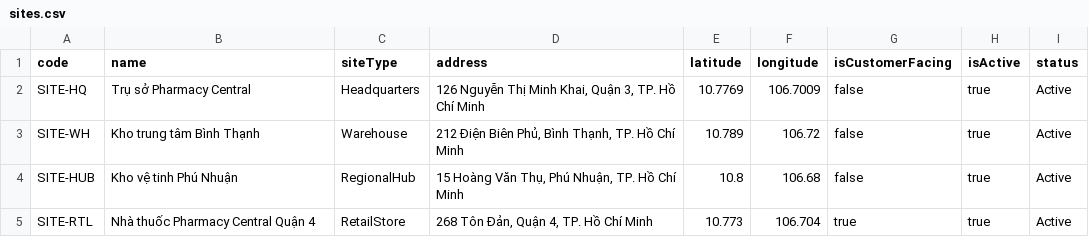
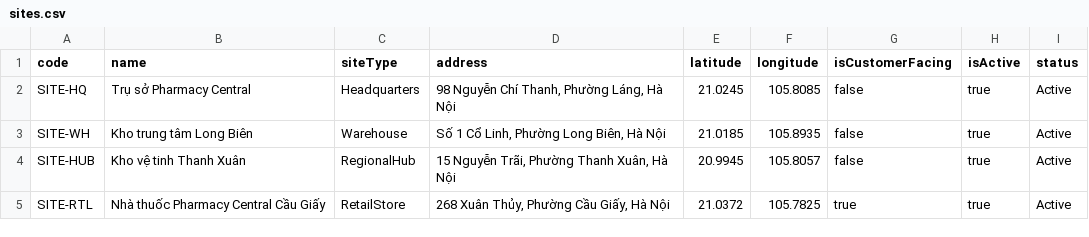
Before and after one commit to nielpattin/PharmacyCentral, a CSV file: data/import-samples/sites.csv, drawn as a sheet.

Commit message:
chore(demo): move the demo dataset from Ho Chi Minh City to Hanoi
Sites, suppliers, delivery addresses, sample prescription, the address pin fallback and Vietmap cityId (11) now point at Hanoi; test fixtures and the walkthrough follow. seed:demo reads orders and prescriptions as the manager and sets SITE-RTL's monthly revenue goals.

```diff
--- a/data/import-samples/sites.csv
+++ b/data/import-samples/sites.csv
@@ -1,5 +1,5 @@
 code,name,siteType,address,latitude,longitude,isCustomerFacing,isActive,status
-SITE-HQ,Trụ sở Pharmacy Central,Headquarters,"126 Nguyễn Thị Minh Khai, Quận 3, TP. Hồ Chí Minh",10.7769,106.7009,false,true,Active
-SITE-WH,Kho trung tâm Bình Thạnh,Warehouse,"212 Điện Biên Phủ, Bình Thạnh, TP. Hồ Chí Minh",10.789,106.72,false,true,Active
-SITE-HUB,Kho vệ tinh Phú Nhuận,RegionalHub,"15 Hoàng Văn Thụ, Phú Nhuận, TP. Hồ Chí Minh",10.8,106.68,false,true,Active
-SITE-RTL,Nhà thuốc Pharmacy Central Quận 4,RetailStore,"268 Tôn Đản, Quận 4, TP. Hồ Chí Minh",10.773,106.704,true,true,Active
+SITE-HQ,Trụ sở Pharmacy Central,Headquarters,"98 Nguyễn Chí Thanh, Phường Láng, Hà Nội",21.0245,105.8085,false,true,Active
+SITE-WH,Kho trung tâm Long Biên,Warehouse,"Số 1 Cổ Linh, Phường Long Biên, Hà Nội",21.0185,105.8935,false,true,Active
+SITE-HUB,Kho vệ tinh Thanh Xuân,RegionalHub,"15 Nguyễn Trãi, Phường Thanh Xuân, Hà Nội",20.9945,105.8057,false,true,Active
+SITE-RTL,Nhà thuốc Pharmacy Central Cầu Giấy,RetailStore,"268 Xuân Thủy, Phường Cầu Giấy, Hà Nội",21.0372,105.7825,true,true,Active
```
Also changed, not shown: data/import-samples/suppliers.csv, 15 other files.
